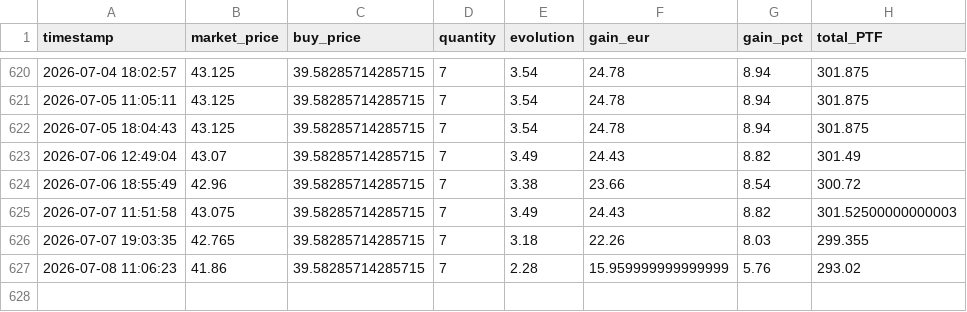
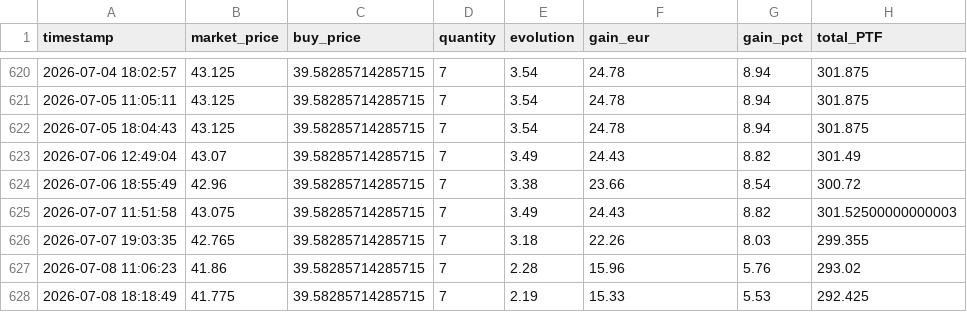
Before and after one commit to thomchapuis/portfolio-tracker, a CSV file: etf_history.csv, drawn as a sheet; only a part is shown, gaps mark what is left out.

```diff
--- a/etf_history.csv
+++ b/etf_history.csv
@@ -626,2 +626,3 @@ timestamp,market_price,buy_price,quantity,evolution,gain_eur,gain_pct,total_PTF
 2026-07-07 19:03:35,42.765,39.58285714285715,7,3.18,22.26,8.03,299.355
-2026-07-08 11:06:23,41.86,39.58285714285715,7,2.28,15.959999999999999,5.76,293.02
+2026-07-08 11:06:23,41.86,39.58285714285715,7,2.28,15.96,5.76,293.02
+2026-07-08 18:18:49,41.775,39.58285714285715,7,2.19,15.33,5.53,292.425
```
Also changed, not shown: 1 other file.
